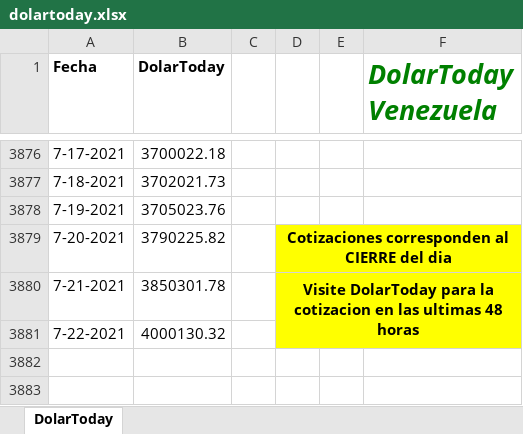
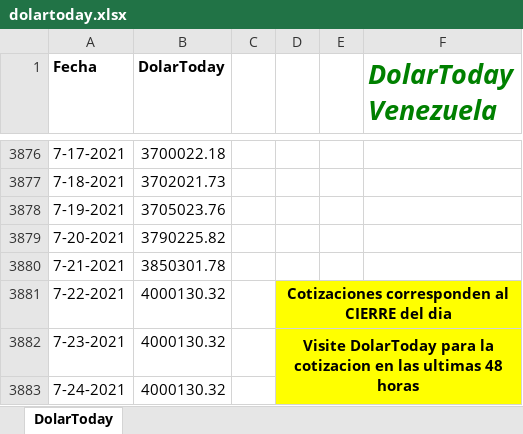
Before and after one commit to grupointeraval/interaval.github.io, an Excel workbook: dolartoday.xlsx, sheet DolarToday, drawn as a sheet; only a part is shown, gaps mark what is left out; values as stored, in another font and other column widths than the file's, no borders; charts and pictures not drawn; removed rows and columns are numbered as before the commit, all else as after; the diff names each change by its address in the sheet, - before the commit and + after, or states it on an @@ line.

```diff
--- a/dolartoday.xlsx (sheet DolarToday)
+++ b/dolartoday.xlsx (sheet DolarToday)
-D3879: Cotizaciones corresponden al CIERRE del dia
+D3879: (empty)
-D3879:F3880 fill: #FFFF00
+D3879:F3880 fill: none
-D3879:F3879 merged
-D3880: Visite DolarToday para la cotizacion en las ultimas 48 horas
+D3880: (empty)
-D3880:F3881 merged
-D3881: (empty)
+D3881: Cotizaciones corresponden al CIERRE del dia
+D3881:F3881 merged
+row 3882: 7-23-2021 | 4000130.32 |  | Visite DolarToday para la cotizacion en las ultimas 48 horas
+row 3883: 7-24-2021 | 4000130.32
```
Also changed, not shown: charts or pictures, 38 other files.
